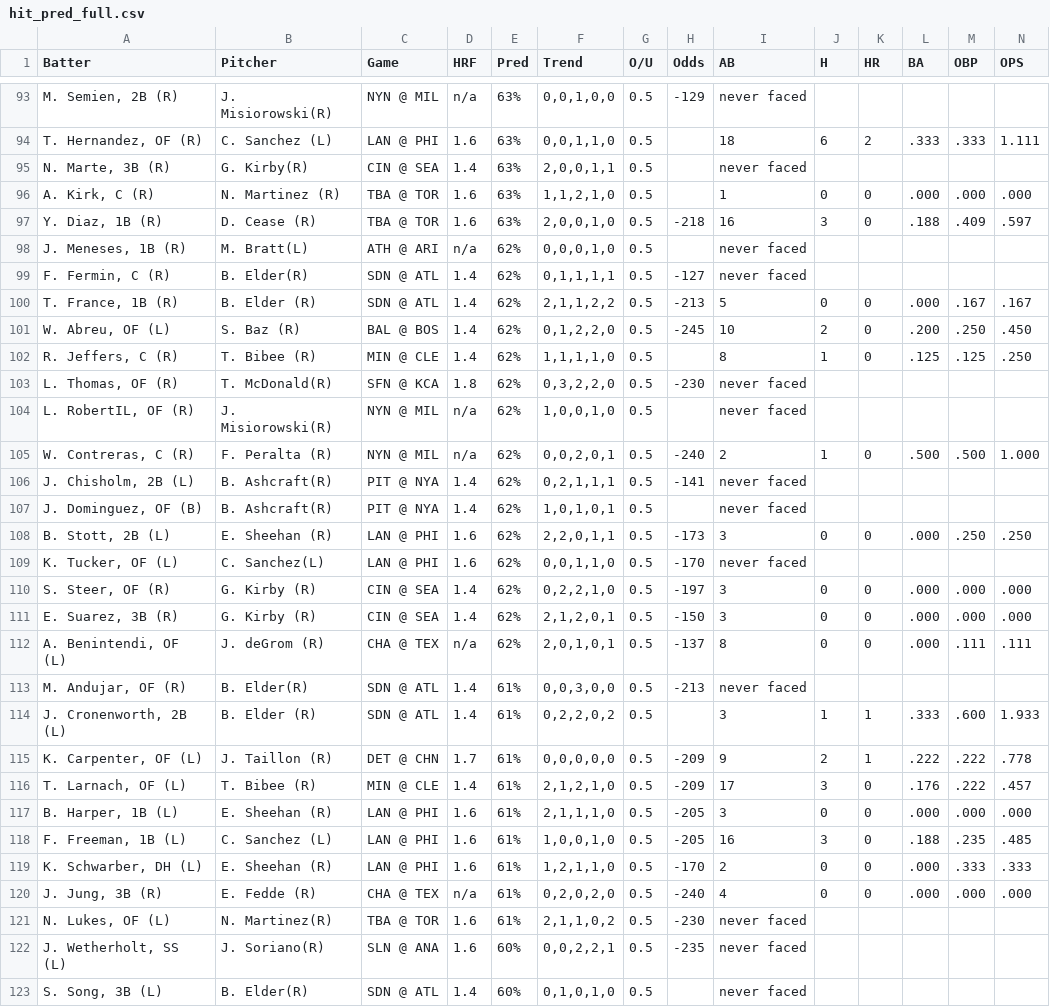
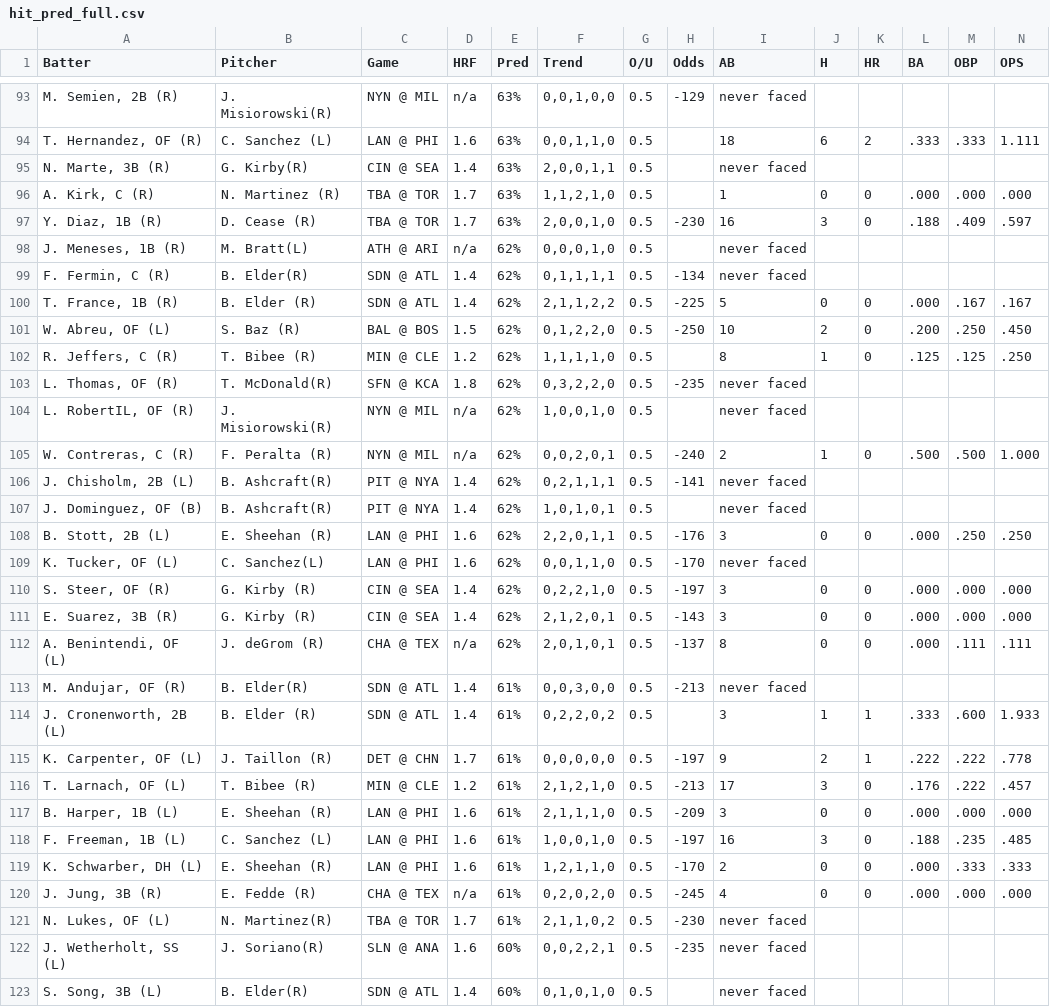
Before and after one commit to lgdsbrand/MLB-Hitters-Hub, a CSV file: backend/hit_pred_full.csv, drawn as a sheet; only a part is shown, gaps mark what is left out; the diff covers the shown part only.

```diff
--- a/backend/hit_pred_full.csv
+++ b/backend/hit_pred_full.csv
@@ -95,10 +95,10 @@ Batter,Pitcher,Game,HRF,Pred,Trend,O/U,Odds,AB,H,HR,BA,OBP,OPS
 "N. Marte, 3B (R)",G. Kirby(R),CIN @ SEA,1.4,63%,"2,0,0,1,1",0.5,,never faced,,,,,
-"A. Kirk, C (R)",N. Martinez (R),TBA @ TOR,1.6,63%,"1,1,2,1,0",0.5,,1,0,0,.000,.000,.000
-"Y. Diaz, 1B (R)",D. Cease (R),TBA @ TOR,1.6,63%,"2,0,0,1,0",0.5,-218,16,3,0,.188,.409,.597
+"A. Kirk, C (R)",N. Martinez (R),TBA @ TOR,1.7,63%,"1,1,2,1,0",0.5,,1,0,0,.000,.000,.000
+"Y. Diaz, 1B (R)",D. Cease (R),TBA @ TOR,1.7,63%,"2,0,0,1,0",0.5,-230,16,3,0,.188,.409,.597
 "J. Meneses, 1B (R)",M. Bratt(L),ATH @ ARI,n/a,62%,"0,0,0,1,0",0.5,,never faced,,,,,
-"F. Fermin, C (R)",B. Elder(R),SDN @ ATL,1.4,62%,"0,1,1,1,1",0.5,-127,never faced,,,,,
-"T. France, 1B (R)",B. Elder (R),SDN @ ATL,1.4,62%,"2,1,1,2,2",0.5,-213,5,0,0,.000,.167,.167
-"W. Abreu, OF (L)",S. Baz (R),BAL @ BOS,1.4,62%,"0,1,2,2,0",0.5,-245,10,2,0,.200,.250,.450
-"R. Jeffers, C (R)",T. Bibee (R),MIN @ CLE,1.4,62%,"1,1,1,1,0",0.5,,8,1,0,.125,.125,.250
-"L. Thomas, OF (R)",T. McDonald(R),SFN @ KCA,1.8,62%,"0,3,2,2,0",0.5,-230,never faced,,,,,
+"F. Fermin, C (R)",B. Elder(R),SDN @ ATL,1.4,62%,"0,1,1,1,1",0.5,-134,never faced,,,,,
+"T. France, 1B (R)",B. Elder (R),SDN @ ATL,1.4,62%,"2,1,1,2,2",0.5,-225,5,0,0,.000,.167,.167
+"W. Abreu, OF (L)",S. Baz (R),BAL @ BOS,1.5,62%,"0,1,2,2,0",0.5,-250,10,2,0,.200,.250,.450
+"R. Jeffers, C (R)",T. Bibee (R),MIN @ CLE,1.2,62%,"1,1,1,1,0",0.5,,8,1,0,.125,.125,.250
+"L. Thomas, OF (R)",T. McDonald(R),SFN @ KCA,1.8,62%,"0,3,2,2,0",0.5,-235,never faced,,,,,
 "L. RobertIL, OF (R)",J. Misiorowski(R),NYN @ MIL,n/a,62%,"1,0,0,1,0",0.5,,never faced,,,,,
@@ -107,6 +107,6 @@ Batter,Pitcher,Game,HRF,Pred,Trend,O/U,Odds,AB,H,HR,BA,OBP,OPS
 "J. Dominguez, OF (B)",B. Ashcraft(R),PIT @ NYA,1.4,62%,"1,0,1,0,1",0.5,,never faced,,,,,
-"B. Stott, 2B (L)",E. Sheehan (R),LAN @ PHI,1.6,62%,"2,2,0,1,1",0.5,-173,3,0,0,.000,.250,.250
+"B. Stott, 2B (L)",E. Sheehan (R),LAN @ PHI,1.6,62%,"2,2,0,1,1",0.5,-176,3,0,0,.000,.250,.250
 "K. Tucker, OF (L)",C. Sanchez(L),LAN @ PHI,1.6,62%,"0,0,1,1,0",0.5,-170,never faced,,,,,
 "S. Steer, OF (R)",G. Kirby (R),CIN @ SEA,1.4,62%,"0,2,2,1,0",0.5,-197,3,0,0,.000,.000,.000
-"E. Suarez, 3B (R)",G. Kirby (R),CIN @ SEA,1.4,62%,"2,1,2,0,1",0.5,-150,3,0,0,.000,.000,.000
+"E. Suarez, 3B (R)",G. Kirby (R),CIN @ SEA,1.4,62%,"2,1,2,0,1",0.5,-143,3,0,0,.000,.000,.000
 "A. Benintendi, OF (L)",J. deGrom (R),CHA @ TEX,n/a,62%,"2,0,1,0,1",0.5,-137,8,0,0,.000,.111,.111
@@ -114,9 +114,9 @@ Batter,Pitcher,Game,HRF,Pred,Trend,O/U,Odds,AB,H,HR,BA,OBP,OPS
 "J. Cronenworth, 2B (L)",B. Elder (R),SDN @ ATL,1.4,61%,"0,2,2,0,2",0.5,,3,1,1,.333,.600,1.933
-"K. Carpenter, OF (L)",J. Taillon (R),DET @ CHN,1.7,61%,"0,0,0,0,0",0.5,-209,9,2,1,.222,.222,.778
-"T. Larnach, OF (L)",T. Bibee (R),MIN @ CLE,1.4,61%,"2,1,2,1,0",0.5,-209,17,3,0,.176,.222,.457
-"B. Harper, 1B (L)",E. Sheehan (R),LAN @ PHI,1.6,61%,"2,1,1,1,0",0.5,-205,3,0,0,.000,.000,.000
-"F. Freeman, 1B (L)",C. Sanchez (L),LAN @ PHI,1.6,61%,"1,0,0,1,0",0.5,-205,16,3,0,.188,.235,.485
+"K. Carpenter, OF (L)",J. Taillon (R),DET @ CHN,1.7,61%,"0,0,0,0,0",0.5,-197,9,2,1,.222,.222,.778
+"T. Larnach, OF (L)",T. Bibee (R),MIN @ CLE,1.2,61%,"2,1,2,1,0",0.5,-213,17,3,0,.176,.222,.457
+"B. Harper, 1B (L)",E. Sheehan (R),LAN @ PHI,1.6,61%,"2,1,1,1,0",0.5,-209,3,0,0,.000,.000,.000
+"F. Freeman, 1B (L)",C. Sanchez (L),LAN @ PHI,1.6,61%,"1,0,0,1,0",0.5,-197,16,3,0,.188,.235,.485
 "K. Schwarber, DH (L)",E. Sheehan (R),LAN @ PHI,1.6,61%,"1,2,1,1,0",0.5,-170,2,0,0,.000,.333,.333
-"J. Jung, 3B (R)",E. Fedde (R),CHA @ TEX,n/a,61%,"0,2,0,2,0",0.5,-240,4,0,0,.000,.000,.000
-"N. Lukes, OF (L)",N. Martinez(R),TBA @ TOR,1.6,61%,"2,1,1,0,2",0.5,-230,never faced,,,,,
+"J. Jung, 3B (R)",E. Fedde (R),CHA @ TEX,n/a,61%,"0,2,0,2,0",0.5,-245,4,0,0,.000,.000,.000
+"N. Lukes, OF (L)",N. Martinez(R),TBA @ TOR,1.7,61%,"2,1,1,0,2",0.5,-230,never faced,,,,,
 "J. Wetherholt, SS (L)",J. Soriano(R),SLN @ ANA,1.6,60%,"0,0,2,2,1",0.5,-235,never faced,,,,,
```
Also changed, not shown: 1 added row and 108 edited cells elsewhere in this file, backend/bvp_full.csv, backend/hr_pred_full.csv, 1 other file.
